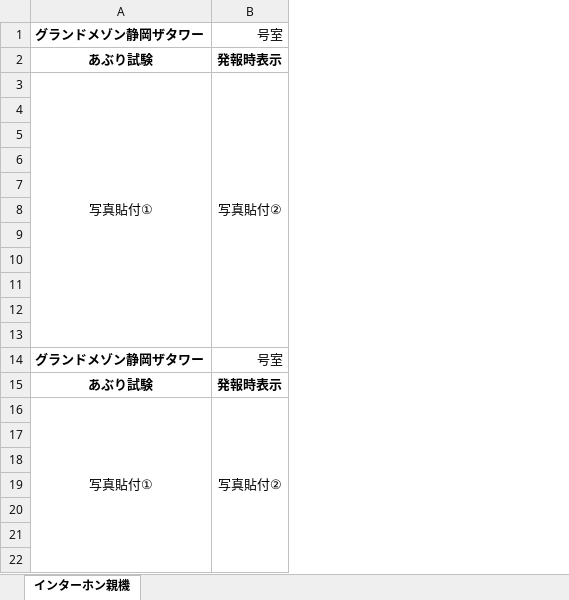
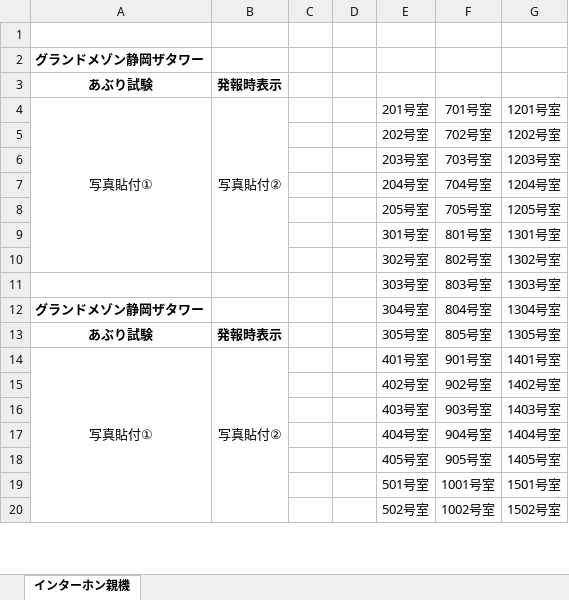
Before and after one commit to accessprotoda-maker/claude-project, an Excel workbook: 写真台帳.xlsx, sheet インターホン親機, drawn as a sheet; only a part is shown; values as stored, in another font and other column widths than the file's, no borders; removed rows and columns are numbered as before the commit, all else as after; the diff covers the shown part only; the diff names each change by its address in the sheet, - before the commit and + after, or states it on an @@ line.

```diff
--- a/写真台帳.xlsx (sheet インターホン親機)
+++ b/写真台帳.xlsx (sheet インターホン親機)
+column C, empty
+column D, empty
+column E, rows 4-20: 201号室 | 202号室 | 203号室 | 204号室 | 205号室 | 301号室 | 302号室 | 303号室 | 304号室 | 305号室 | 401号室 | 402号室 | 403号室 | 404号室 | 405号室 | 501号室 | 502号室
+column F, rows 4-20: 701号室 | 702号室 | 703号室 | 704号室 | 705号室 | 801号室 | 802号室 | 803号室 | 804号室 | 805号室 | 901号室 | 902号室 | 903号室 | 904号室 | 905号室 | 1001号室 | 1002号室
+column G, rows 4-20: 1201号室 | 1202号室 | 1203号室 | 1204号室 | 1205号室 | 1301号室 | 1302号室 | 1303号室 | 1304号室 | 1305号室 | 1401号室 | 1402号室 | 1403号室 | 1404号室 | 1405号室 | 1501号室 | 1502号室
+row 1: (empty)
-B2: 号室
+B2: (empty)
-A3:A13 merged
+A4:A10 merged
-B3:B13 merged
+B4:B10 merged
-row 5: (empty)
+row 5:  |  |  |  | 202号室 | 702号室 | 1202号室
-row 6: (empty)
+row 6:  |  |  |  | 203号室 | 703号室 | 1203号室
-row 7: (empty)
+row 7:  |  |  |  | 204号室 | 704号室 | 1204号室
-row 8: (empty)
+row 8:  |  |  |  | 205号室 | 705号室 | 1205号室
-row 9: (empty)
+row 9:  |  |  |  | 301号室 | 801号室 | 1301号室
-row 10: (empty)
+row 10:  |  |  |  | 302号室 | 802号室 | 1302号室
-row 11: (empty)
+row 11:  |  |  |  | 303号室 | 803号室 | 1303号室
-row 11: (empty)
-row 12: (empty)
-row 13: (empty)
-B12: 号室
+B12: (empty)
-A16:A26 merged
+A14:A20 merged
-B16:B26 merged
+B14:B20 merged
-row 15: (empty)
+row 15:  |  |  |  | 402号室 | 902号室 | 1402号室
-row 16: (empty)
+row 16:  |  |  |  | 403号室 | 903号室 | 1403号室
-row 17: (empty)
+row 17:  |  |  |  | 404号室 | 904号室 | 1404号室
-row 18: (empty)
+row 18:  |  |  |  | 405号室 | 905号室 | 1405号室
-row 19: (empty)
+row 19:  |  |  |  | 501号室 | 1001号室 | 1501号室
-row 20: (empty)
+row 20:  |  |  |  | 502号室 | 1002号室 | 1502号室
```
Also changed, not shown: 1 added row, 2 moved rows and 14 edited cells elsewhere in this sheet, 1 other file.
